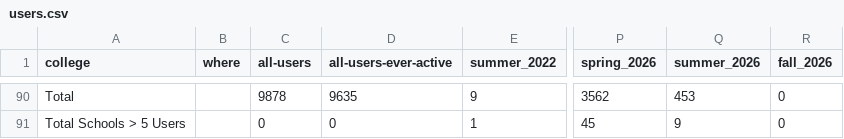
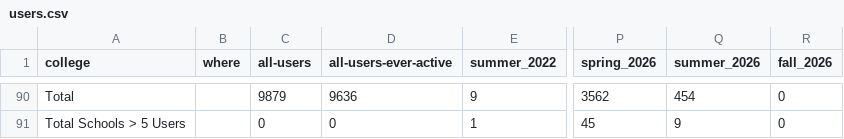
Before and after one commit to sean-morris/cloudbank-pilot-hub-users, a CSV file: users.csv, drawn as a sheet; only a part is shown, gaps mark what is left out; the diff covers the shown part only; the diff names each change by its address in the sheet, - before the commit and + after, or states it on an @@ line.

```diff
--- a/users.csv
+++ b/users.csv
-C90 (all-users): 9878
+C90 (all-users): 9879
-D90 (all-users-ever-active): 9635
+D90 (all-users-ever-active): 9636
-Q90 (summer_2026): 453
+Q90 (summer_2026): 454
```
Also changed, not shown: 41 moved rows and 3 edited cells elsewhere in this file, otter_standalone_use.csv, 1 other file.
